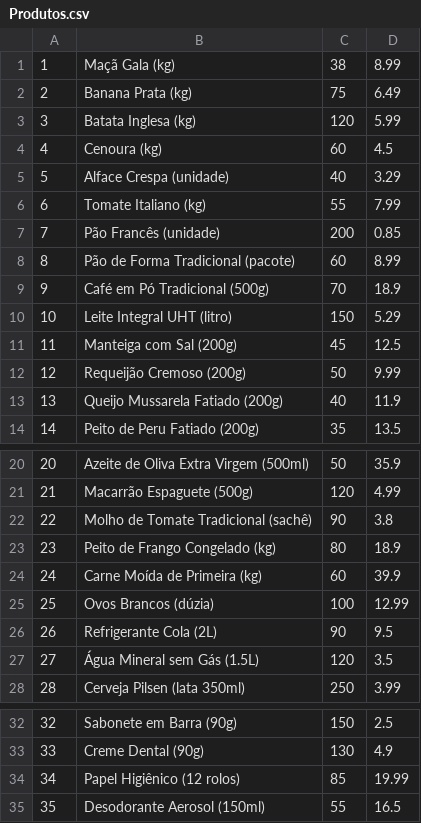
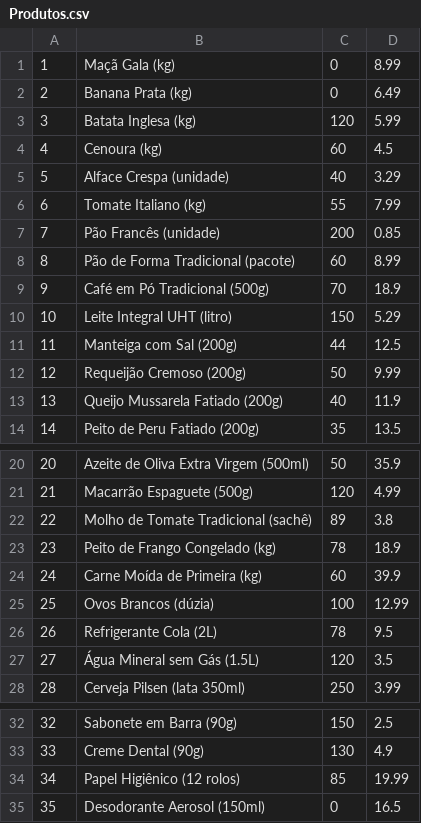
Before and after one commit to GSViannaa/Caixa_PB_TP3, a CSV file: Gabriel_Sobreira_PB_Tp3/PB_TP3_V1/Produtos.csv, drawn as a sheet; only a part is shown, gaps mark what is left out.

```diff
--- a/Gabriel_Sobreira_PB_Tp3/PB_TP3_V1/Produtos.csv
+++ b/Gabriel_Sobreira_PB_Tp3/PB_TP3_V1/Produtos.csv
@@ -1,3 +1,3 @@
-1,Maçã Gala (kg),38,8.99
-2,Banana Prata (kg),75,6.49
+1,Maçã Gala (kg),0,8.99
+2,Banana Prata (kg),0,6.49
 3,Batata Inglesa (kg),120,5.99
@@ -10,3 +10,3 @@
 10,Leite Integral UHT (litro),150,5.29
-11,Manteiga com Sal (200g),45,12.5
+11,Manteiga com Sal (200g),44,12.5
 12,Requeijão Cremoso (200g),50,9.99
@@ -21,7 +21,7 @@
 21,Macarrão Espaguete (500g),120,4.99
-22,Molho de Tomate Tradicional (sachê),90,3.8
-23,Peito de Frango Congelado (kg),80,18.9
+22,Molho de Tomate Tradicional (sachê),89,3.8
+23,Peito de Frango Congelado (kg),78,18.9
 24,Carne Moída de Primeira (kg),60,39.9
 25,Ovos Brancos (dúzia),100,12.99
-26,Refrigerante Cola (2L),90,9.5
+26,Refrigerante Cola (2L),78,9.5
 27,Água Mineral sem Gás (1.5L),120,3.5
@@ -34,2 +34,2 @@
 34,Papel Higiênico (12 rolos),85,19.99
-35,Desodorante Aerosol (150ml),55,16.5
+35,Desodorante Aerosol (150ml),0,16.5
```
Also changed, not shown: 3 other files.
